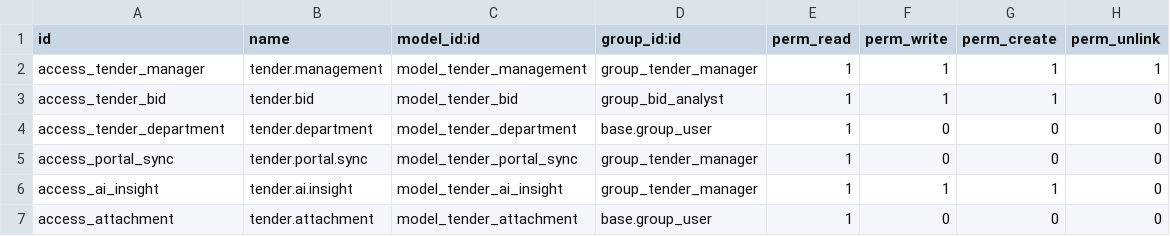
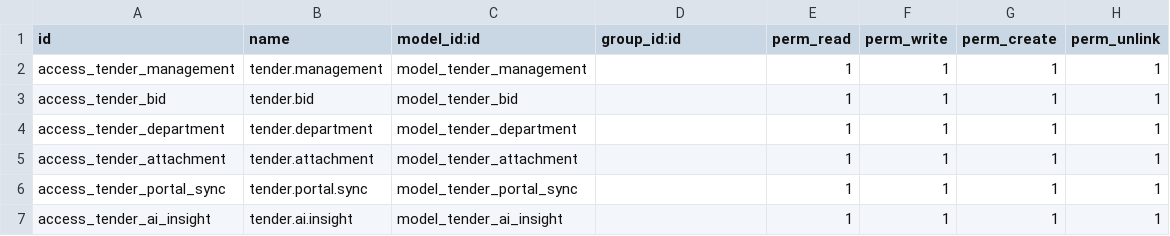
Before and after one commit to nk1947-sudo/odoo, a CSV file: customs_addons/tender_pro/security/ir.model.access.csv, drawn as a sheet.

Commit message:
working tender

```diff
--- a/customs_addons/tender_pro/security/ir.model.access.csv
+++ b/customs_addons/tender_pro/security/ir.model.access.csv
@@ -1,7 +1,7 @@
 id,name,model_id:id,group_id:id,perm_read,perm_write,perm_create,perm_unlink
-access_tender_manager,tender.management,model_tender_management,group_tender_manager,1,1,1,1
-access_tender_bid,tender.bid,model_tender_bid,group_bid_analyst,1,1,1,0
-access_tender_department,tender.department,model_tender_department,base.group_user,1,0,0,0
-access_portal_sync,tender.portal.sync,model_tender_portal_sync,group_tender_manager,1,0,0,0
-access_ai_insight,tender.ai.insight,model_tender_ai_insight,group_tender_manager,1,1,1,0
-access_attachment,tender.attachment,model_tender_attachment,base.group_user,1,0,0,0
+access_tender_management,tender.management,model_tender_management,,1,1,1,1
+access_tender_bid,tender.bid,model_tender_bid,,1,1,1,1
+access_tender_department,tender.department,model_tender_department,,1,1,1,1
+access_tender_attachment,tender.attachment,model_tender_attachment,,1,1,1,1
+access_tender_portal_sync,tender.portal.sync,model_tender_portal_sync,,1,1,1,1
+access_tender_ai_insight,tender.ai.insight,model_tender_ai_insight,,1,1,1,1
```
Also changed, not shown: 17 other files.
